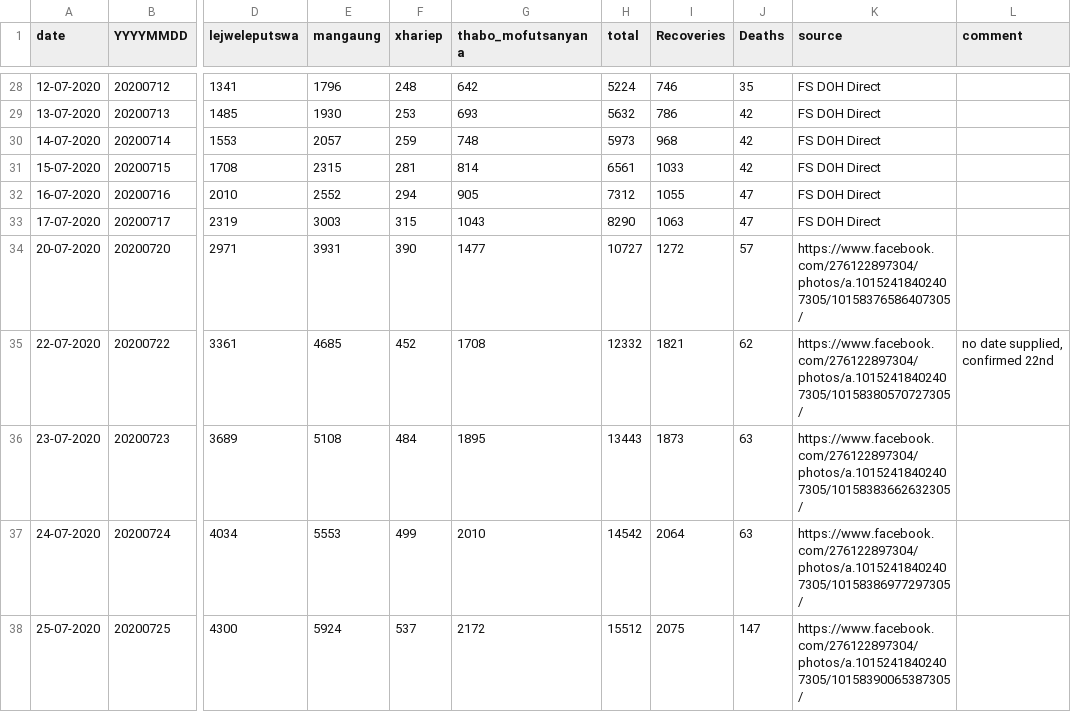
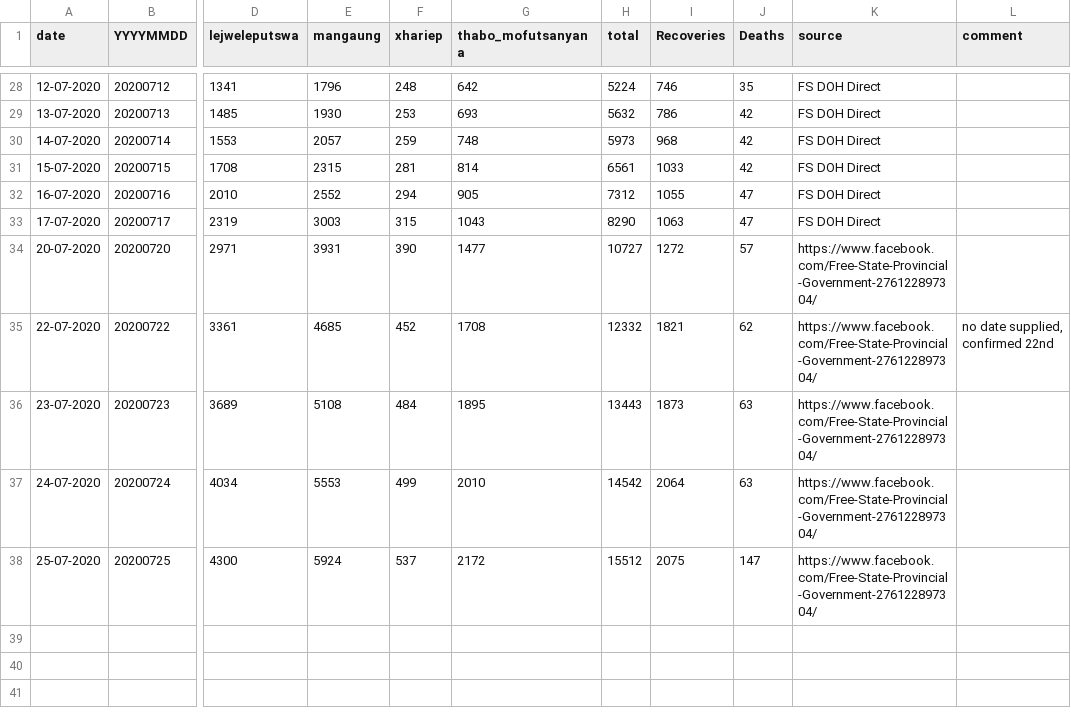
Before and after one commit to forceoffire/covid19za, a CSV file: data/district_data/provincial_fs_cumulative.csv, drawn as a sheet; only a part is shown, gaps mark what is left out; the diff names each change by its address in the sheet, - before the commit and + after, or states it on an @@ line.

Commit message:
Update provincial_fs_cumulative.csv

```diff
--- a/data/district_data/provincial_fs_cumulative.csv
+++ b/data/district_data/provincial_fs_cumulative.csv
-K34 (source): https://www.facebook.com/276122897304/photos/a.10152418402407305/10158376586407305/
+K34 (source): https://www.facebook.com/Free-State-Provincial-Government-276122897304/
-K35 (source): https://www.facebook.com/276122897304/photos/a.10152418402407305/10158380570727305/
+K35 (source): https://www.facebook.com/Free-State-Provincial-Government-276122897304/
-K36 (source): https://www.facebook.com/276122897304/photos/a.10152418402407305/10158383662632305/
+K36 (source): https://www.facebook.com/Free-State-Provincial-Government-276122897304/
-K37 (source): https://www.facebook.com/276122897304/photos/a.10152418402407305/10158386977297305/
+K37 (source): https://www.facebook.com/Free-State-Provincial-Government-276122897304/
-K38 (source): https://www.facebook.com/276122897304/photos/a.10152418402407305/10158390065387305/
+K38 (source): https://www.facebook.com/Free-State-Provincial-Government-276122897304/
```
